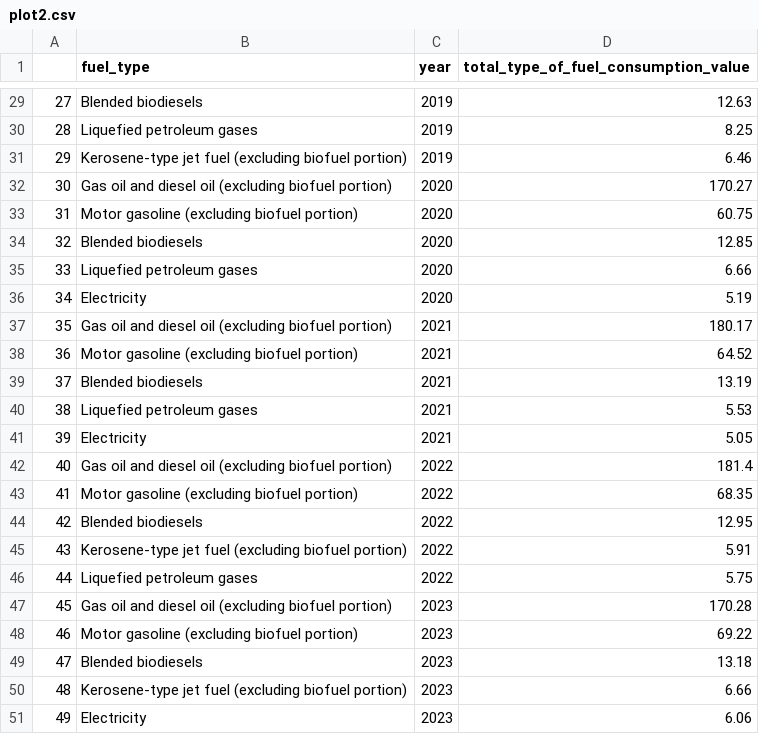
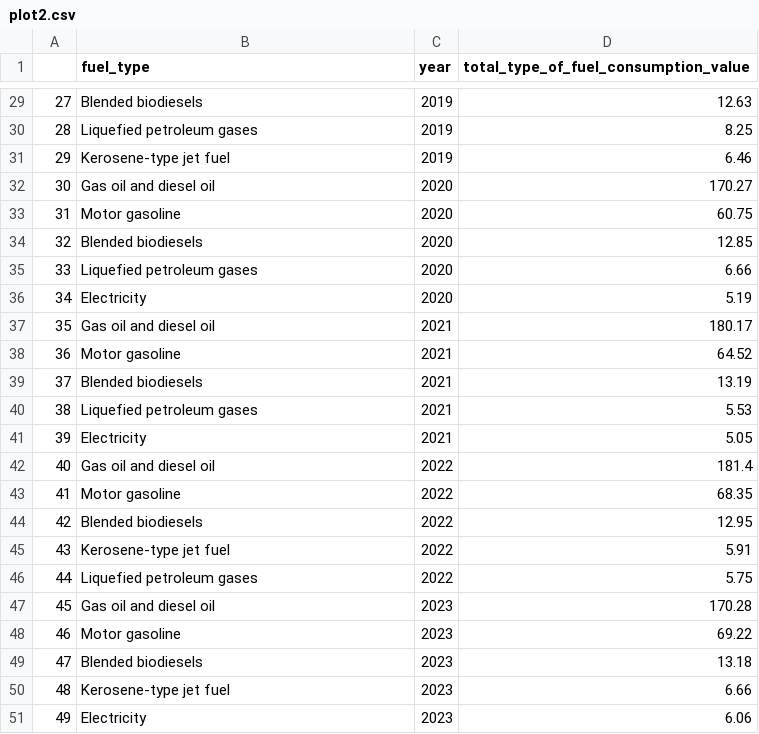
Before and after one commit to riccardocicala/Data_Visualization_Chart_Troopers, a CSV file: Stucchi/prepared_datasets/plot2.csv, drawn as a sheet; only a part is shown, gaps mark what is left out; the diff covers the shown part only.

```diff
--- a/Stucchi/prepared_datasets/plot2.csv
+++ b/Stucchi/prepared_datasets/plot2.csv
@@ -30,5 +30,5 @@
 28,Liquefied petroleum gases,2019,8.25
-29,Kerosene-type jet fuel (excluding biofuel portion),2019,6.46
-30,Gas oil and diesel oil (excluding biofuel portion),2020,170.27
-31,Motor gasoline (excluding biofuel portion),2020,60.75
+29,Kerosene-type jet fuel,2019,6.46
+30,Gas oil and diesel oil,2020,170.27
+31,Motor gasoline,2020,60.75
 32,Blended biodiesels,2020,12.85
@@ -36,4 +36,4 @@
 34,Electricity,2020,5.19
-35,Gas oil and diesel oil (excluding biofuel portion),2021,180.17
-36,Motor gasoline (excluding biofuel portion),2021,64.52
+35,Gas oil and diesel oil,2021,180.17
+36,Motor gasoline,2021,64.52
 37,Blended biodiesels,2021,13.19
@@ -41,11 +41,11 @@
 39,Electricity,2021,5.05
-40,Gas oil and diesel oil (excluding biofuel portion),2022,181.4
-41,Motor gasoline (excluding biofuel portion),2022,68.35
+40,Gas oil and diesel oil,2022,181.4
+41,Motor gasoline,2022,68.35
 42,Blended biodiesels,2022,12.95
-43,Kerosene-type jet fuel (excluding biofuel portion),2022,5.91
+43,Kerosene-type jet fuel,2022,5.91
 44,Liquefied petroleum gases,2022,5.75
-45,Gas oil and diesel oil (excluding biofuel portion),2023,170.28
-46,Motor gasoline (excluding biofuel portion),2023,69.22
+45,Gas oil and diesel oil,2023,170.28
+46,Motor gasoline,2023,69.22
 47,Blended biodiesels,2023,13.18
-48,Kerosene-type jet fuel (excluding biofuel portion),2023,6.66
+48,Kerosene-type jet fuel,2023,6.66
 49,Electricity,2023,6.06
```
Also changed, not shown: 15 edited cells elsewhere in this file, Stucchi/prepared_datasets/plot1_nodes.csv, Stucchi/prepared_datasets/plot3.csv, 4 other files.
